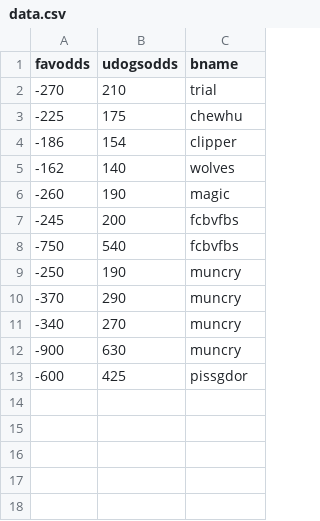
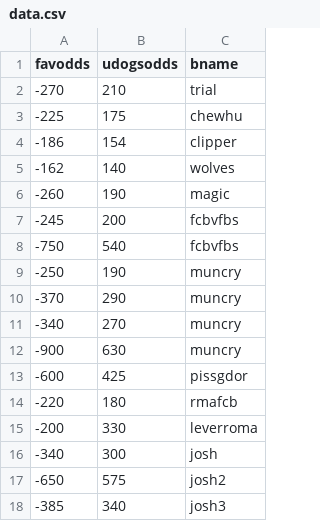
Before and after one commit to billymidnight/Bratislava, a CSV file: data.csv, drawn as a sheet; the diff names each change by its address in the sheet, - before the commit and + after, or states it on an @@ line.

```diff
--- a/data.csv
+++ b/data.csv
+row 14: -220 | 180 | rmafcb
+row 15: -200 | 330 | leverroma
+row 16: -340 | 300 | josh
+row 17: -650 | 575 | josh2
+row 18: -385 | 340 | josh3
```
Also changed, not shown: 2 other files.
